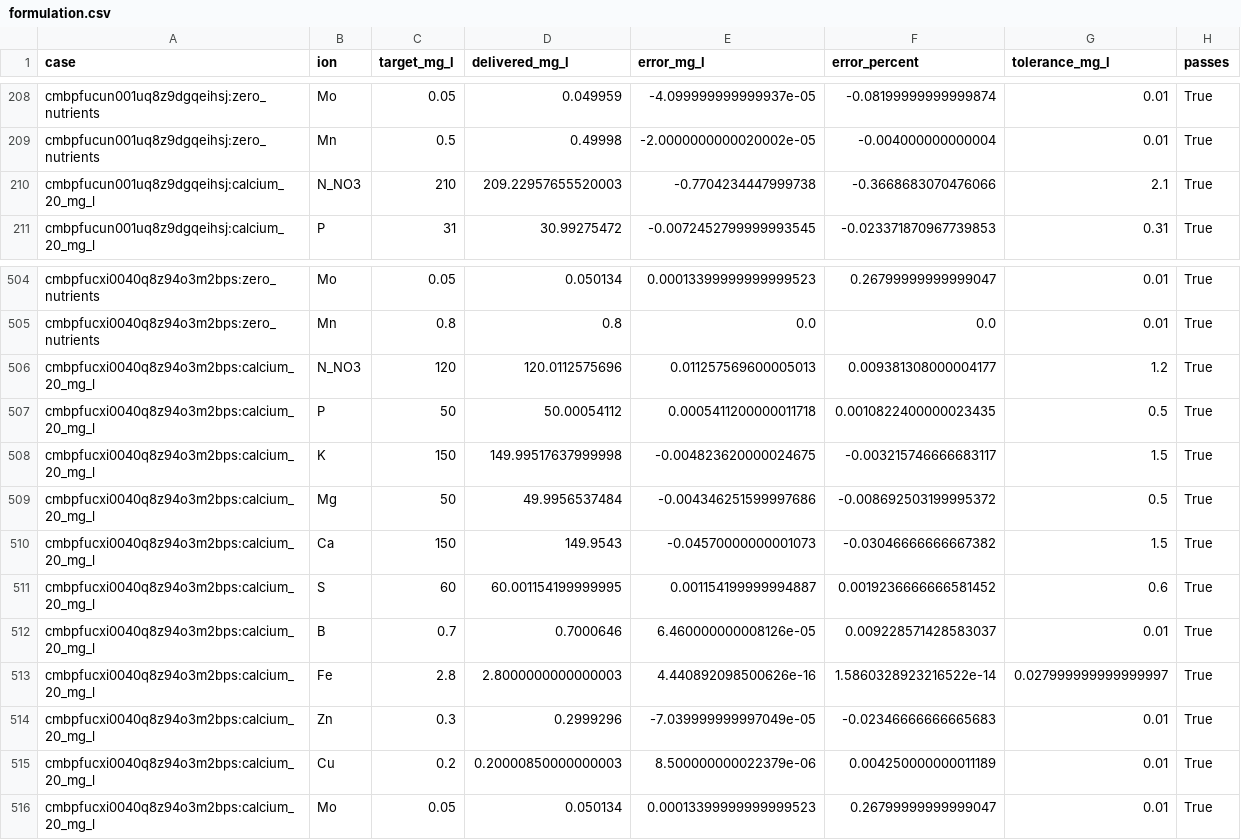
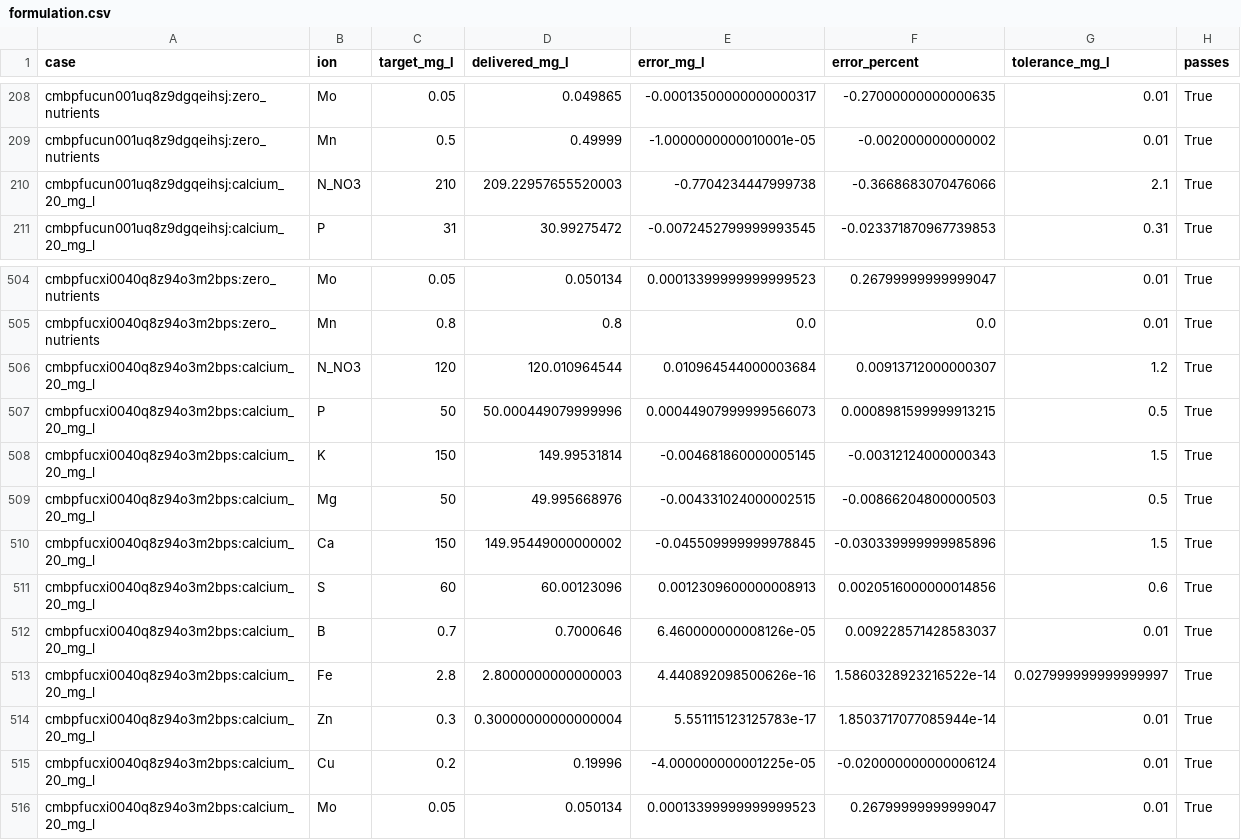
Before and after one commit to rafatahmed/Flahax, a CSV file: docs/site/_static/benchmarks/2026-10-20-linux-df0d30b/formulation.csv (was docs/site/_static/benchmarks/2026-10-20-linux-4dffdf8/formulation.csv), drawn as a sheet; only a part is shown, gaps mark what is left out; the diff covers the shown part only; the diff names each change by its address in the sheet, - before the commit and + after, or states it on an @@ line.

```diff
--- a/docs/site/_static/benchmarks/2026-10-20-linux-4dffdf8/formulation.csv
+++ b/docs/site/_static/benchmarks/2026-10-20-linux-df0d30b/formulation.csv
-D208 (delivered_mg_l): 0.049959
+D208 (delivered_mg_l): 0.049865
-E208 (error_mg_l): -4.099999999999937e-05
+E208 (error_mg_l): -0.00013500000000000317
-F208 (error_percent): -0.08199999999999874
+F208 (error_percent): -0.27000000000000635
-D209 (delivered_mg_l): 0.49998
+D209 (delivered_mg_l): 0.49999
-E209 (error_mg_l): -2.0000000000020002e-05
+E209 (error_mg_l): -1.0000000000010001e-05
-F209 (error_percent): -0.004000000000004
+F209 (error_percent): -0.002000000000002
-D506 (delivered_mg_l): 120.0112575696
+D506 (delivered_mg_l): 120.010964544
-E506 (error_mg_l): 0.011257569600005013
+E506 (error_mg_l): 0.010964544000003684
-F506 (error_percent): 0.009381308000004177
+F506 (error_percent): 0.00913712000000307
-D507 (delivered_mg_l): 50.00054112
+D507 (delivered_mg_l): 50.000449079999996
-E507 (error_mg_l): 0.0005411200000011718
+E507 (error_mg_l): 0.00044907999999566073
-F507 (error_percent): 0.0010822400000023435
+F507 (error_percent): 0.0008981599999913215
-D508 (delivered_mg_l): 149.99517637999998
+D508 (delivered_mg_l): 149.99531814
-E508 (error_mg_l): -0.004823620000024675
+E508 (error_mg_l): -0.004681860000005145
-F508 (error_percent): -0.003215746666683117
+F508 (error_percent): -0.00312124000000343
-D509 (delivered_mg_l): 49.9956537484
+D509 (delivered_mg_l): 49.995668976
-E509 (error_mg_l): -0.004346251599997686
+E509 (error_mg_l): -0.004331024000002515
-F509 (error_percent): -0.008692503199995372
+F509 (error_percent): -0.00866204800000503
-D510 (delivered_mg_l): 149.9543
+D510 (delivered_mg_l): 149.95449000000002
-E510 (error_mg_l): -0.04570000000001073
+E510 (error_mg_l): -0.045509999999978845
-F510 (error_percent): -0.03046666666667382
+F510 (error_percent): -0.030339999999985896
-D511 (delivered_mg_l): 60.001154199999995
+D511 (delivered_mg_l): 60.00123096
-E511 (error_mg_l): 0.001154199999994887
+E511 (error_mg_l): 0.0012309600000008913
-F511 (error_percent): 0.0019236666666581452
+F511 (error_percent): 0.0020516000000014856
-D514 (delivered_mg_l): 0.2999296
+D514 (delivered_mg_l): 0.30000000000000004
-E514 (error_mg_l): -7.039999999997049e-05
+E514 (error_mg_l): 5.551115123125783e-17
-F514 (error_percent): -0.02346666666665683
+F514 (error_percent): 1.8503717077085944e-14
-D515 (delivered_mg_l): 0.20000850000000003
+D515 (delivered_mg_l): 0.19996
-E515 (error_mg_l): 8.500000000022379e-06
+E515 (error_mg_l): -4.000000000001225e-05
-F515 (error_percent): 0.004250000000011189
+F515 (error_percent): -0.020000000000006124
```
Also changed, not shown: 66 edited cells elsewhere in this file, 15 other files.
